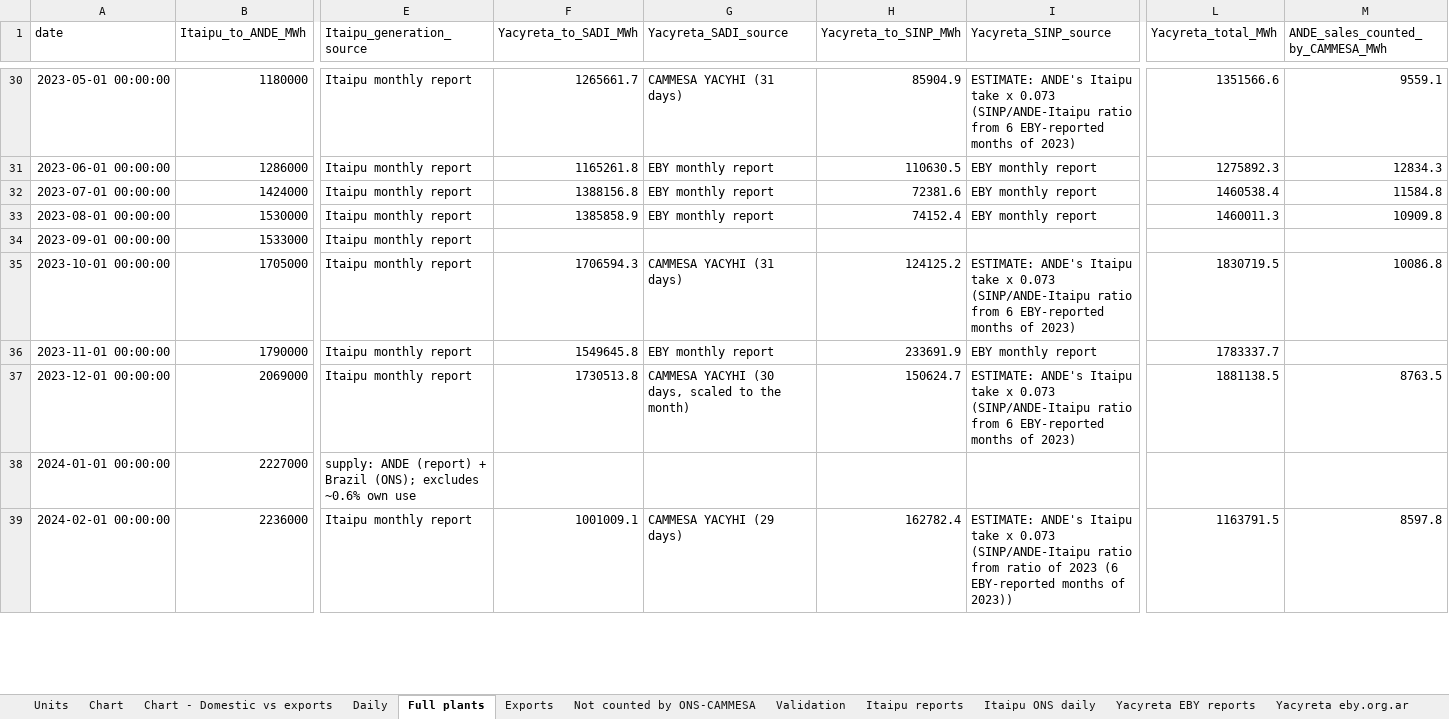
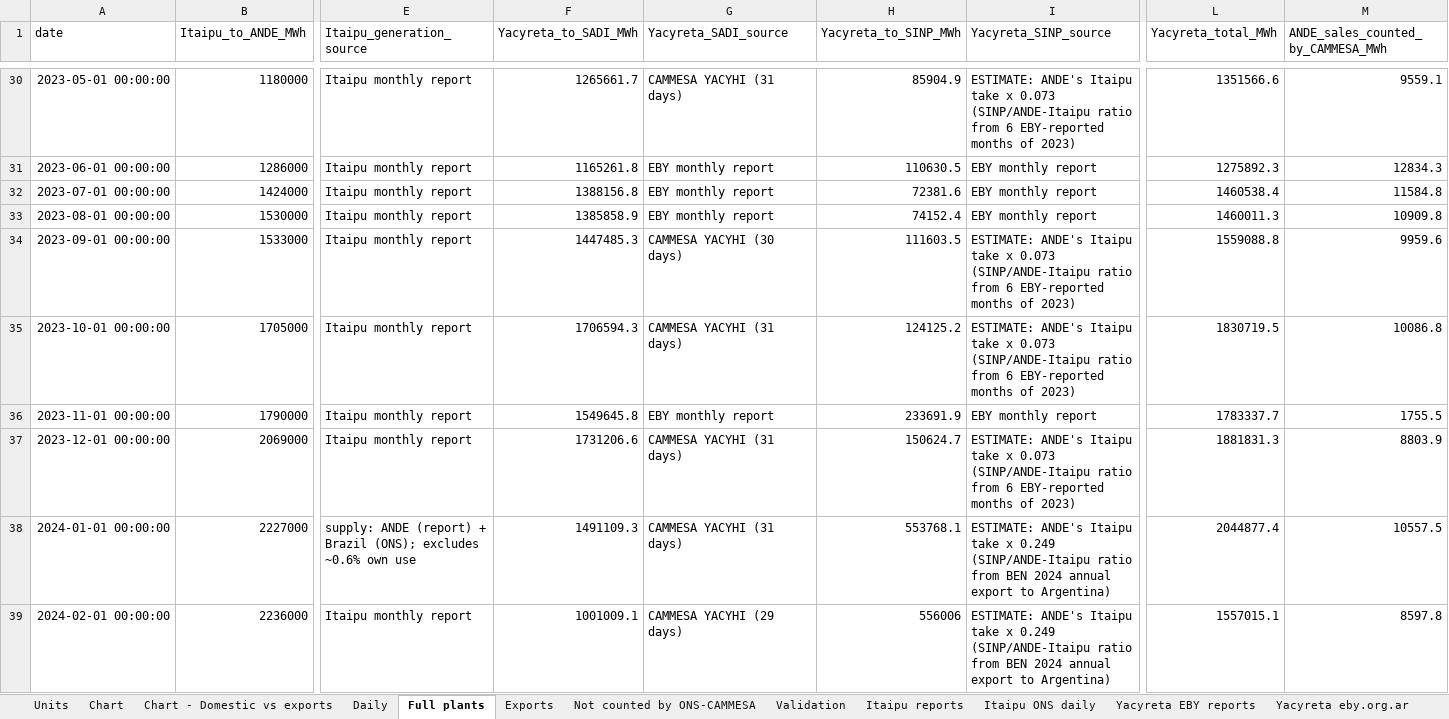
Before and after one commit to thomasdalton9/Energy-public, an Excel workbook: output/Data and Chart Outputs/paraguay_power_generation_daily.xlsx, sheet Full plants, drawn as a sheet; only a part is shown, gaps mark what is left out; values as stored, in another font and other column widths than the file's, no borders; the diff covers the shown part only; the diff names each change by its address in the sheet, - before the commit and + after, or states it on an @@ line.

```diff
--- a/output/Data and Chart Outputs/paraguay_power_generation_daily.xlsx (sheet Full plants)
+++ b/output/Data and Chart Outputs/paraguay_power_generation_daily.xlsx (sheet Full plants)
-F34 (Yacyreta_to_SADI_MWh): (empty)
+F34 (Yacyreta_to_SADI_MWh): 1447485.3
-G34 (Yacyreta_SADI_source): (empty)
+G34 (Yacyreta_SADI_source): CAMMESA YACYHI (30 days)
-H34 (Yacyreta_to_SINP_MWh): (empty)
+H34 (Yacyreta_to_SINP_MWh): 111603.5
-I34 (Yacyreta_SINP_source): (empty)
+I34 (Yacyreta_SINP_source): ESTIMATE: ANDE's Itaipu take x 0.073 (SINP/ANDE-Itaipu ratio from 6 EBY-reported months of 2023)
-L34 (Yacyreta_total_MWh): (empty)
+L34 (Yacyreta_total_MWh): 1559088.8
-M34: (empty)
+M34: 9959.6
-M36: (empty)
+M36: 1755.5
-F37 (Yacyreta_to_SADI_MWh): 1730513.8
+F37 (Yacyreta_to_SADI_MWh): 1731206.6
-G37 (Yacyreta_SADI_source): CAMMESA YACYHI (30 days, scaled to the month)
+G37 (Yacyreta_SADI_source): CAMMESA YACYHI (31 days)
-L37 (Yacyreta_total_MWh): 1881138.5
+L37 (Yacyreta_total_MWh): 1881831.3
-M37: 8763.5
+M37: 8803.9
-F38 (Yacyreta_to_SADI_MWh): (empty)
+F38 (Yacyreta_to_SADI_MWh): 1491109.3
-G38 (Yacyreta_SADI_source): (empty)
+G38 (Yacyreta_SADI_source): CAMMESA YACYHI (31 days)
-H38 (Yacyreta_to_SINP_MWh): (empty)
+H38 (Yacyreta_to_SINP_MWh): 553768.1
-I38 (Yacyreta_SINP_source): (empty)
+I38 (Yacyreta_SINP_source): ESTIMATE: ANDE's Itaipu take x 0.249 (SINP/ANDE-Itaipu ratio from BEN 2024 annual export to Argentina)
-L38 (Yacyreta_total_MWh): (empty)
+L38 (Yacyreta_total_MWh): 2044877.4
-M38: (empty)
+M38: 10557.5
-H39 (Yacyreta_to_SINP_MWh): 162782.4
+H39 (Yacyreta_to_SINP_MWh): 556006
-I39 (Yacyreta_SINP_source): …take x 0.073 (SINP/ANDE-Itaipu ratio from ratio of 2023 (6 EBY-reported months of 2023))
+I39 (Yacyreta_SINP_source): …take x 0.249 (SINP/ANDE-Itaipu ratio from BEN 2024 annual export to Argentina)
-L39 (Yacyreta_total_MWh): 1163791.5
+L39 (Yacyreta_total_MWh): 1557015.1
```
Also changed, not shown: 31 edited cells elsewhere in this sheet, sheet Yacyreta CAMMESA daily, sheet Exports, sheet Daily, sheet Chart - Domestic vs exports, sheet Not counted by ONS-CAMMESA, sheet Chart, 2 more sheets, charts or pictures.
